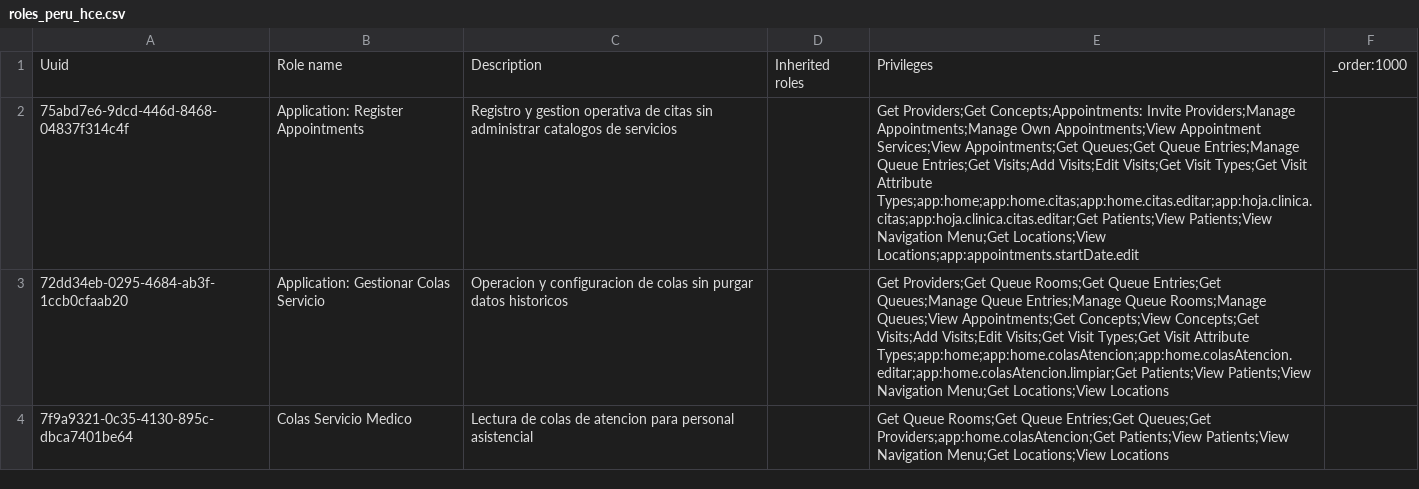
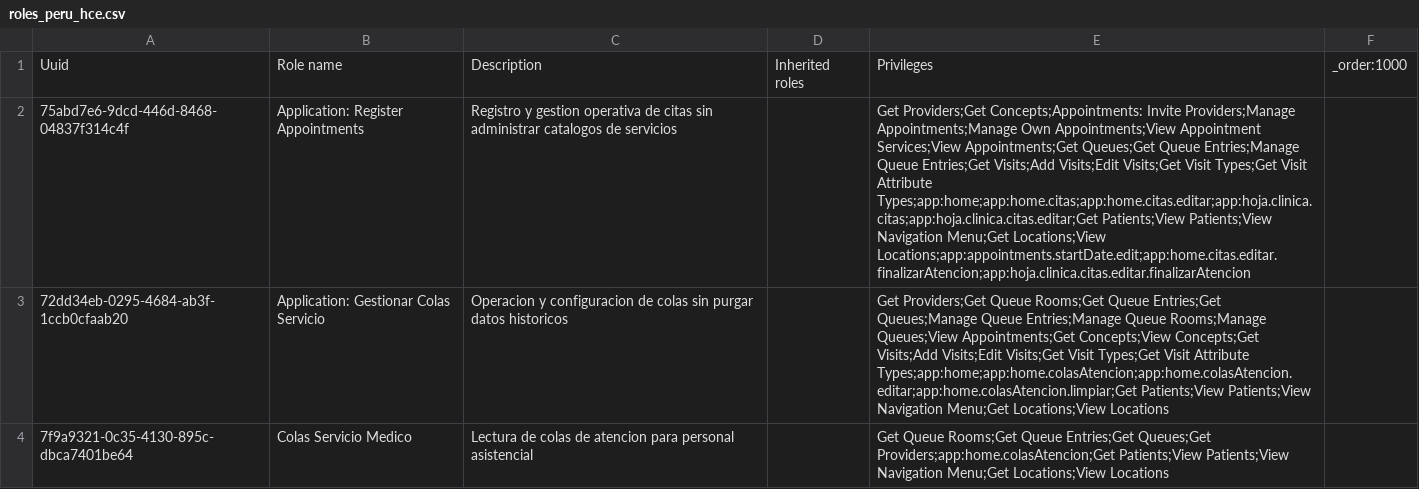
Before and after one commit to PROYECTO-SANTACLOTILDE/sihsalus-content-referenceapplication, a CSV file: configuration/backend_configuration/roles/roles_peru_hce.csv, drawn as a sheet; only a part is shown; the diff names each change by its address in the sheet, - before the commit and + after, or states it on an @@ line.

```diff
--- a/configuration/backend_configuration/roles/roles_peru_hce.csv
+++ b/configuration/backend_configuration/roles/roles_peru_hce.csv
-E2: …Menu;Get Locations;View Locations;app:appointments.startDate.edit
+E2: …Menu;Get Locations;View Locations;app:appointments.startDate.edit;app:home.citas.editar.finalizarAtencion;app:hoja.clinica.citas.editar.finalizarAtencion
```
Also changed, not shown: configuration/backend_configuration/privileges/privileges_core-demo.csv, configuration/backend_configuration/roles/roles-core.csv.
